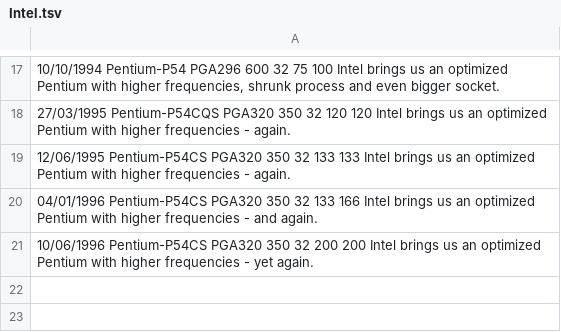
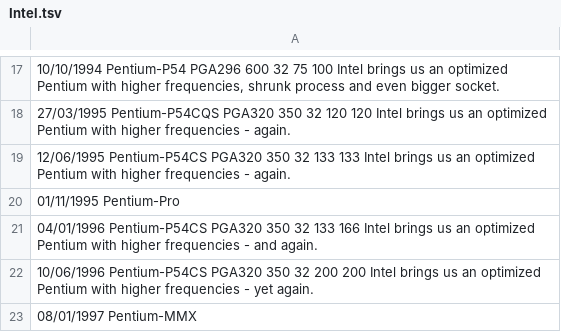
Before and after one commit to Alumniminium/hwt, a TSV file: hardware-tycoon-api/Database/Competitors/Intel.tsv, drawn as a sheet; only a part is shown, gaps mark what is left out.

```diff
--- a/hardware-tycoon-api/Database/Competitors/Intel.tsv
+++ b/hardware-tycoon-api/Database/Competitors/Intel.tsv
@@ -19,3 +19,5 @@
 12/06/1995                  Pentium-P54CS                    PGA320      350              32     133                   133                 Intel brings us an optimized Pentium with higher frequencies - again.
+01/11/1995                  Pentium-Pro
 04/01/1996                  Pentium-P54CS                    PGA320      350              32     133                   166                 Intel brings us an optimized Pentium with higher frequencies - and again.
 10/06/1996                  Pentium-P54CS                    PGA320      350              32     200                   200                 Intel brings us an optimized Pentium with higher frequencies - yet again.
+08/01/1997                  Pentium-MMX
```
Also changed, not shown: 2 other files.
